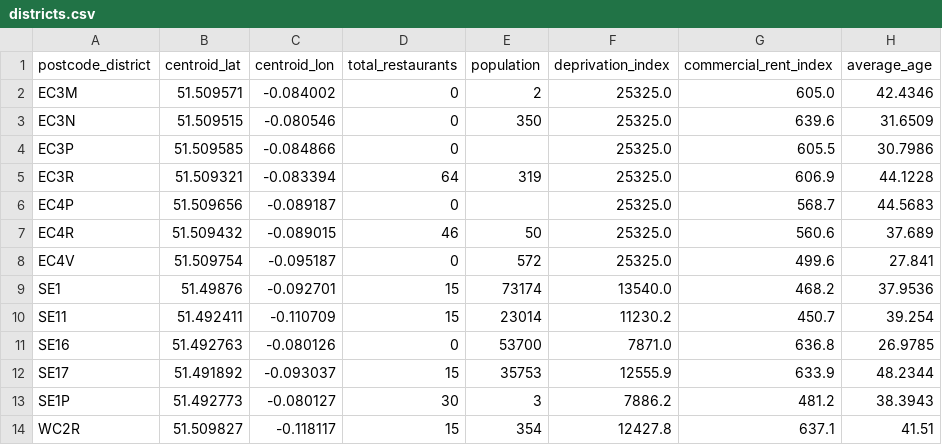
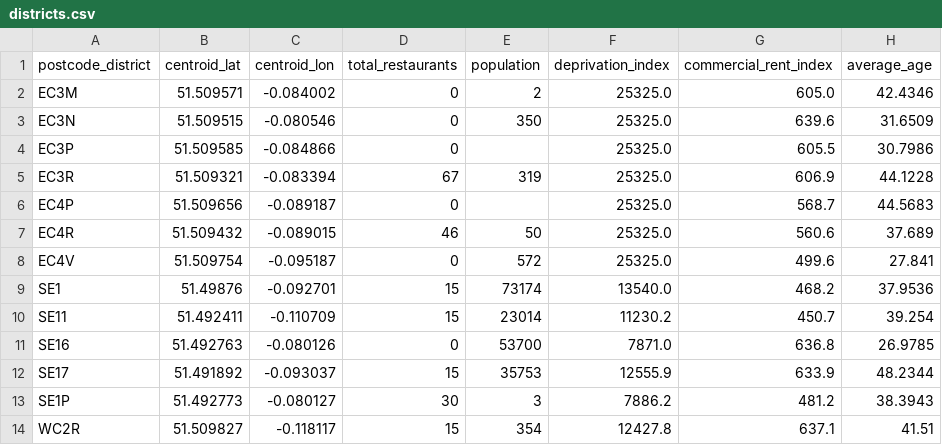
Before and after one commit to AdrielAu/PlotLuck, a CSV file: data/sample/districts.csv, drawn as a sheet; only a part is shown; the diff names each change by its address in the sheet, - before the commit and + after, or states it on an @@ line.

```diff
--- a/data/sample/districts.csv
+++ b/data/sample/districts.csv
-D5 (total_restaurants): 64
+D5 (total_restaurants): 67
```
Also changed, not shown: data/sample/district_cuisine_supply.csv, data/sample/restaurants.csv, 14 other files.
